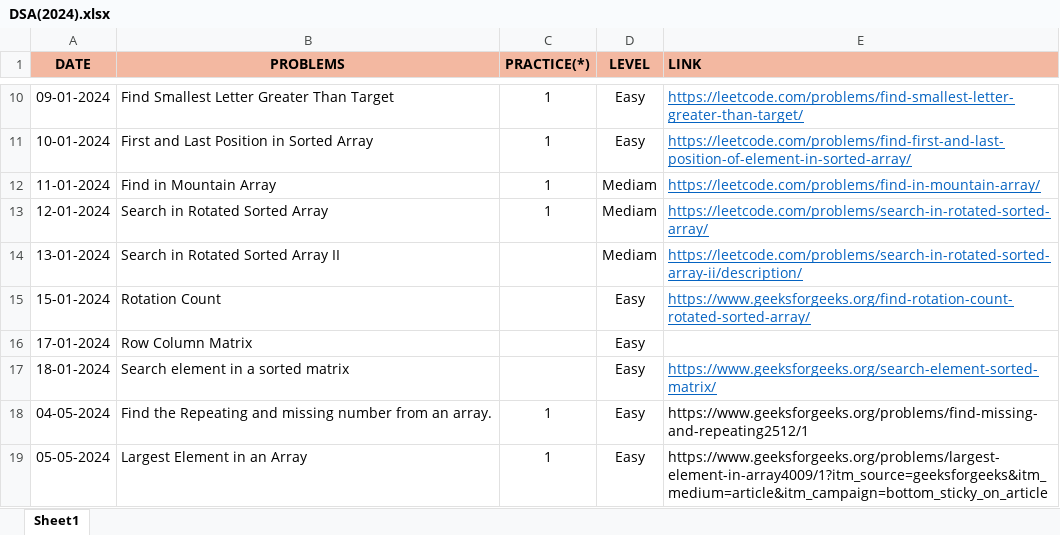
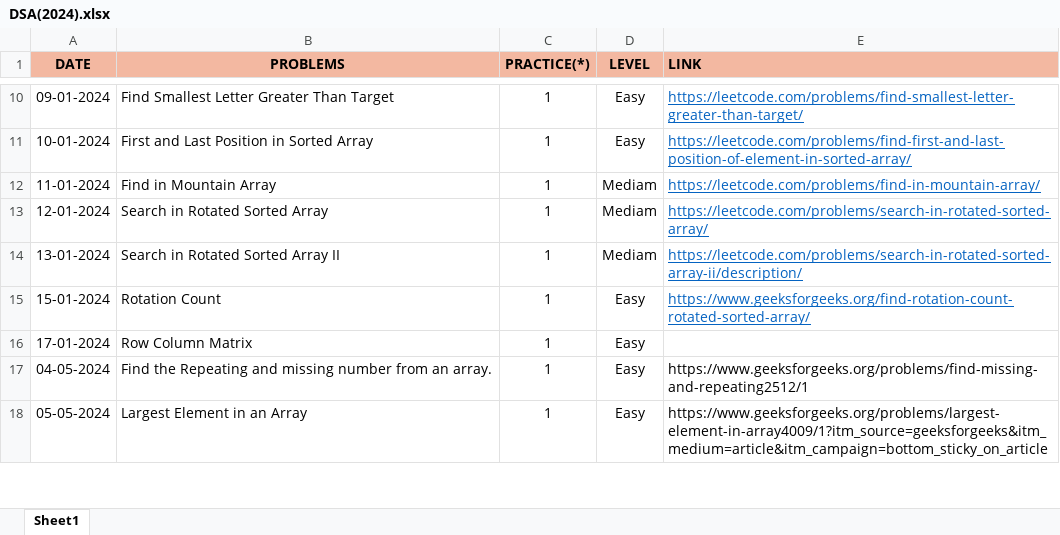
Before and after one commit to Bhanupratapsingh1998/JavaMasterClass, an Excel workbook: DSA(2024).xlsx, sheet Sheet1, drawn as a sheet; only a part is shown, gaps mark what is left out; values as stored, in another font and other column widths than the file's, no borders; the diff names each change by its address in the sheet, - before the commit and + after, or states it on an @@ line.

Commit message:
Row colmn matrix

```diff
--- a/DSA(2024).xlsx (sheet Sheet1)
+++ b/DSA(2024).xlsx (sheet Sheet1)
-C14:C16 (PRACTICE(*)): (empty)
+C14:C16 (PRACTICE(*)): 1
-row 17: 18-01-2024 | Search element in a sorted matrix |  | Easy | https://www.geeksforgeeks.org/search-element-sorted-matrix/
```
Also changed, not shown: 2 other files.
